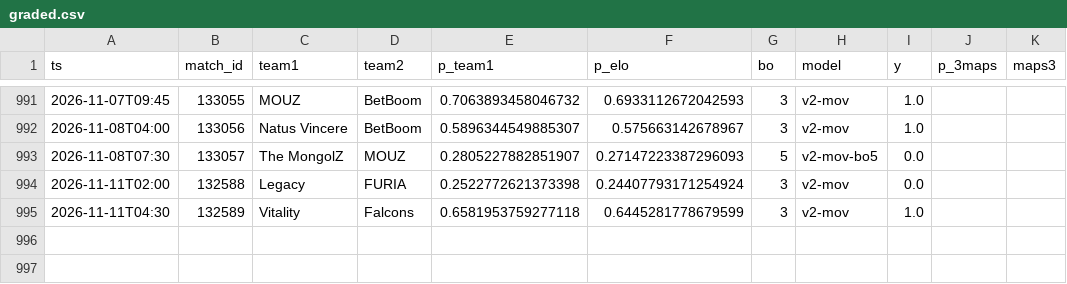
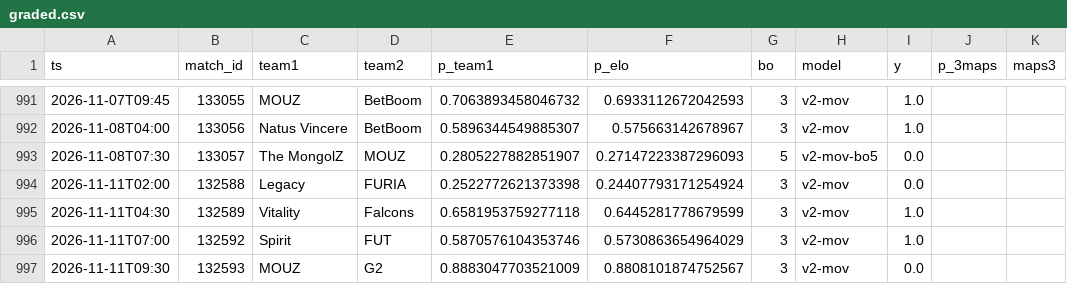
Before and after one commit to azcal/mbm-cs2, a CSV file: logs/graded.csv, drawn as a sheet; only a part is shown, gaps mark what is left out.

```diff
--- a/logs/graded.csv
+++ b/logs/graded.csv
@@ -995 +995,3 @@ ts,match_id,team1,team2,p_team1,p_elo,bo,model,y,p_3maps,maps3
 2026-11-11T04:30,132589,Vitality,Falcons,0.6581953759277118,0.6445281778679599,3,v2-mov,1.0,,
+2026-11-11T07:00,132592,Spirit,FUT,0.5870576104353746,0.5730863654964029,3,v2-mov,1.0,,
+2026-11-11T09:30,132593,MOUZ,G2,0.8883047703521009,0.8808101874752567,3,v2-mov,0.0,,
```
Also changed, not shown: data/matches.csv, logs/predictions.csv, 3 other files.
